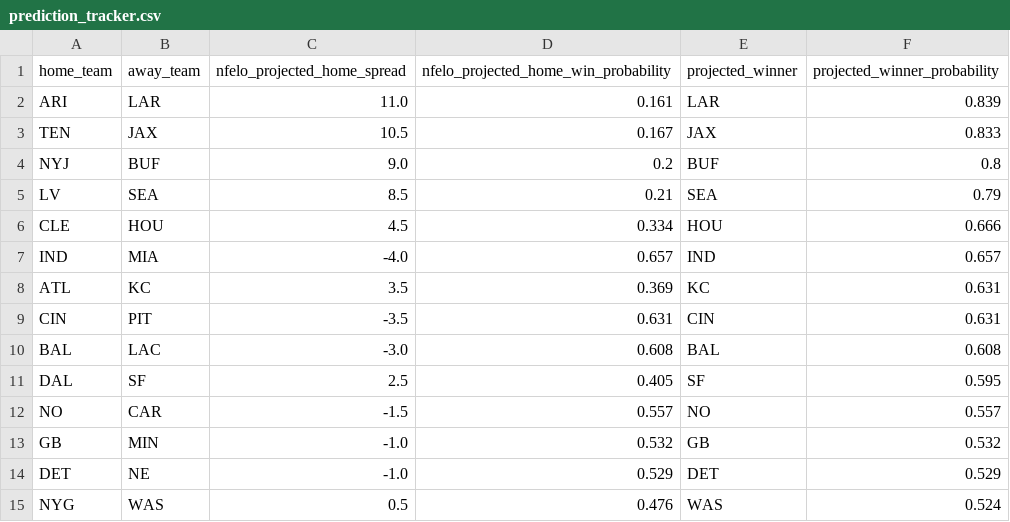
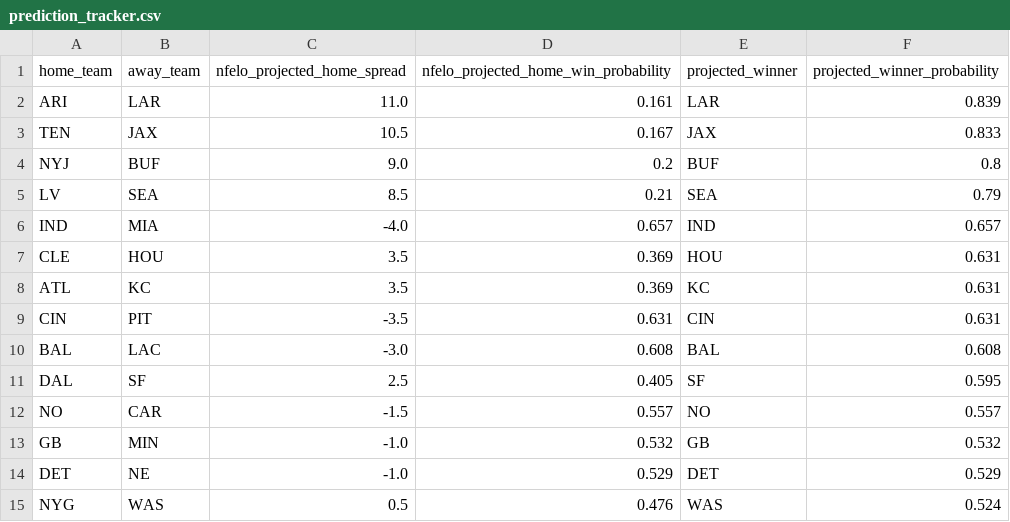
Before and after one commit to greerreNFL/nfelo, a CSV file: output_data/prediction_tracker.csv, drawn as a sheet; removed rows and columns are numbered as before the commit, all else as after; the diff names each change by its address in the sheet, - before the commit and + after, or states it on an @@ line.

```diff
--- a/output_data/prediction_tracker.csv
+++ b/output_data/prediction_tracker.csv
-row 6: CLE | HOU | 4.5 | 0.334 | HOU | 0.666
+row 7: CLE | HOU | 3.5 | 0.369 | HOU | 0.631
```
Also changed, not shown: output_data/historic_projected_spreads.csv, 1 other file.
